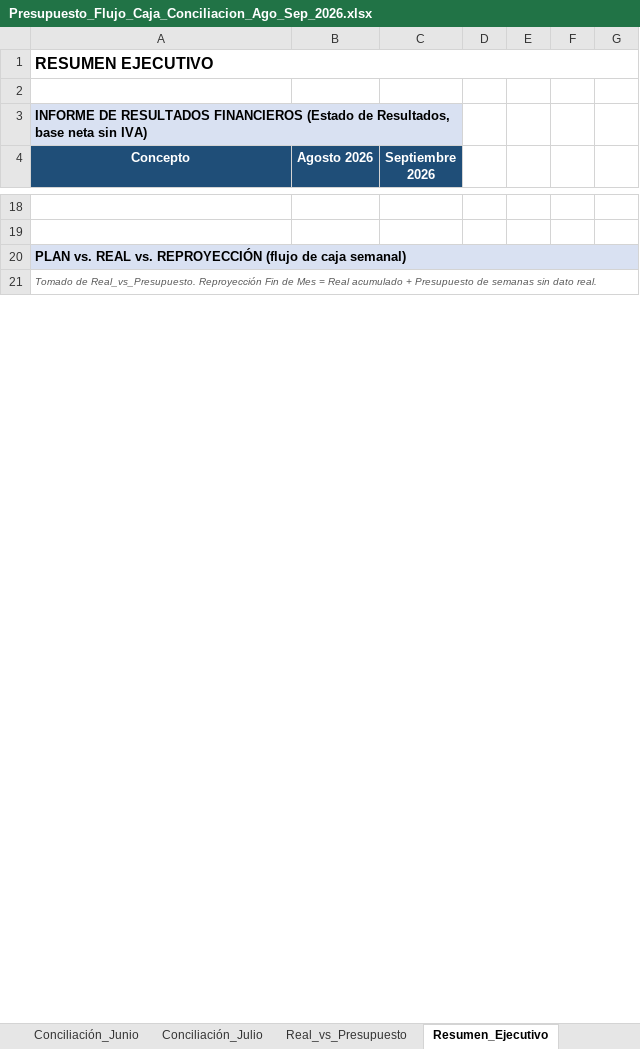
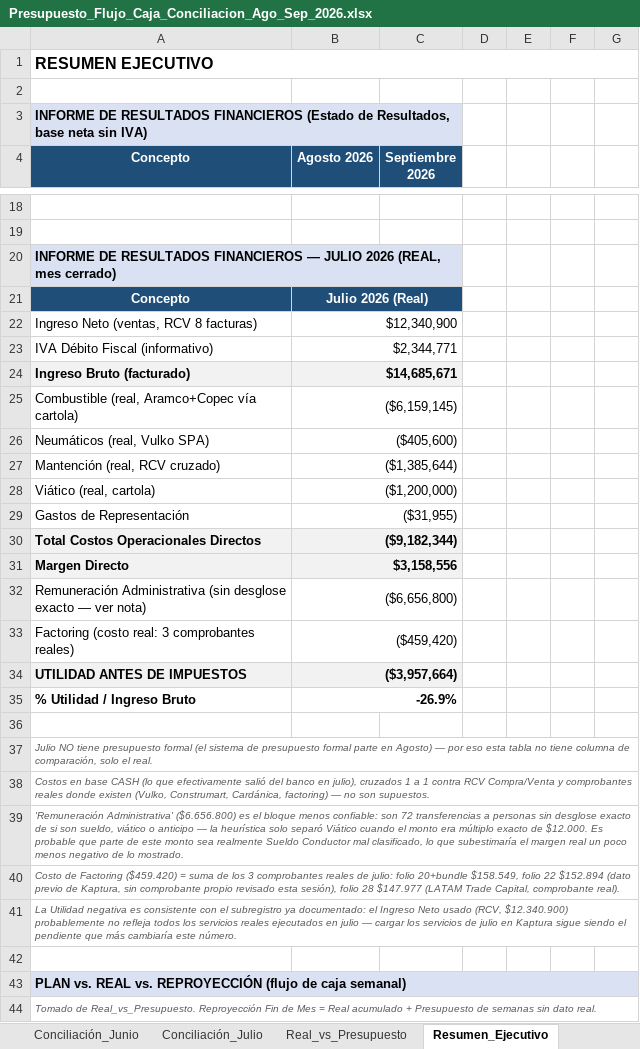
Before and after one commit to CTG2026/KAPTURA-PILOTO, an Excel workbook: finanzas/conciliacion_bancaria/Presupuesto_Flujo_Caja_Conciliacion_Ago_Sep_2026.xlsx, sheet Resumen_Ejecutivo, drawn as a sheet; only a part is shown, gaps mark what is left out; values as stored, in another font and other column widths than the file's, no borders; the diff names each change by its address in the sheet, - before the commit and + after, or states it on an @@ line.

Commit message:
Categorizacion final (RCV+web cruzados) e Informe de Resultados Julio 2026 real en Resumen_Ejecutivo

```diff
--- a/finanzas/conciliacion_bancaria/Presupuesto_Flujo_Caja_Conciliacion_Ago_Sep_2026.xlsx (sheet Resumen_Ejecutivo)
+++ b/finanzas/conciliacion_bancaria/Presupuesto_Flujo_Caja_Conciliacion_Ago_Sep_2026.xlsx (sheet Resumen_Ejecutivo)
+row 20: INFORME DE RESULTADOS FINANCIEROS — JULIO 2026 (REAL, mes cerrado)
+row 21: Concepto | Julio 2026 (Real)
+row 22: Ingreso Neto (ventas, RCV 8 facturas) | $12,340,900
+row 23: IVA Débito Fiscal (informativo) | $2,344,771
+row 24: Ingreso Bruto (facturado) | $14,685,671
+row 25: Combustible (real, Aramco+Copec vía cartola) | ($6,159,145)
+row 26: Neumáticos (real, Vulko SPA) | ($405,600)
+row 27: Mantención (real, RCV cruzado) | ($1,385,644)
+row 28: Viático (real, cartola) | ($1,200,000)
+row 29: Gastos de Representación | ($31,955)
+row 30: Total Costos Operacionales Directos | ($9,182,344)
+row 31: Margen Directo | $3,158,556
+row 32: Remuneración Administrativa (sin desglose exacto — ver nota) | ($6,656,800)
+row 33: Factoring (costo real: 3 comprobantes reales) | ($459,420)
+row 34: UTILIDAD ANTES DE IMPUESTOS | ($3,957,664)
+row 35: % Utilidad / Ingreso Bruto | -26.9%
+row 36: (empty)
+row 37: Julio NO tiene presupuesto formal (el sistema de presupuesto formal parte en Agosto) — por eso esta tabla no tiene columna de comparación, solo el real.
+row 38: Costos en base CASH (lo que efectivamente salió del banco en julio), cruzados 1 a 1 contra RCV Compra/Venta y comprobantes reales donde existen (Vulko, Construmart, Cardánica, factoring) — no son supuestos.
+row 39: 'Remuneración Administrativa' ($6.656.800) es el bloque menos confiable: son 72 transferencias a personas sin desglose exacto de si son sueldo, viático o anticipo — la heurística solo separó Viático cuando el monto era múltiplo exacto de $12.000. Es probable que parte de este monto sea realmente Sueldo Conductor mal clasificado, lo que subestimaría el margen real un poco menos negativo de lo mostrado.
+row 40: Costo de Factoring ($459.420) = suma de los 3 comprobantes reales de julio: folio 20+bundle $158.549, folio 22 $152.894 (dato previo de Kaptura, sin comprobante propio revisado esta sesión), folio 28 $147.977 (LATAM Trade Capital, comprobante real).
+row 41: La Utilidad negativa es consistente con el subregistro ya documentado: el Ingreso Neto usado (RCV, $12.340.900) probablemente no refleja todos los servicios reales ejecutados en julio — cargar los servicios de julio en Kaptura sigue siendo el pendiente que más cambiaría este número.
+row 42: (empty)
```
Also changed, not shown: sheet Categorizacion_Cartola_Julio.
